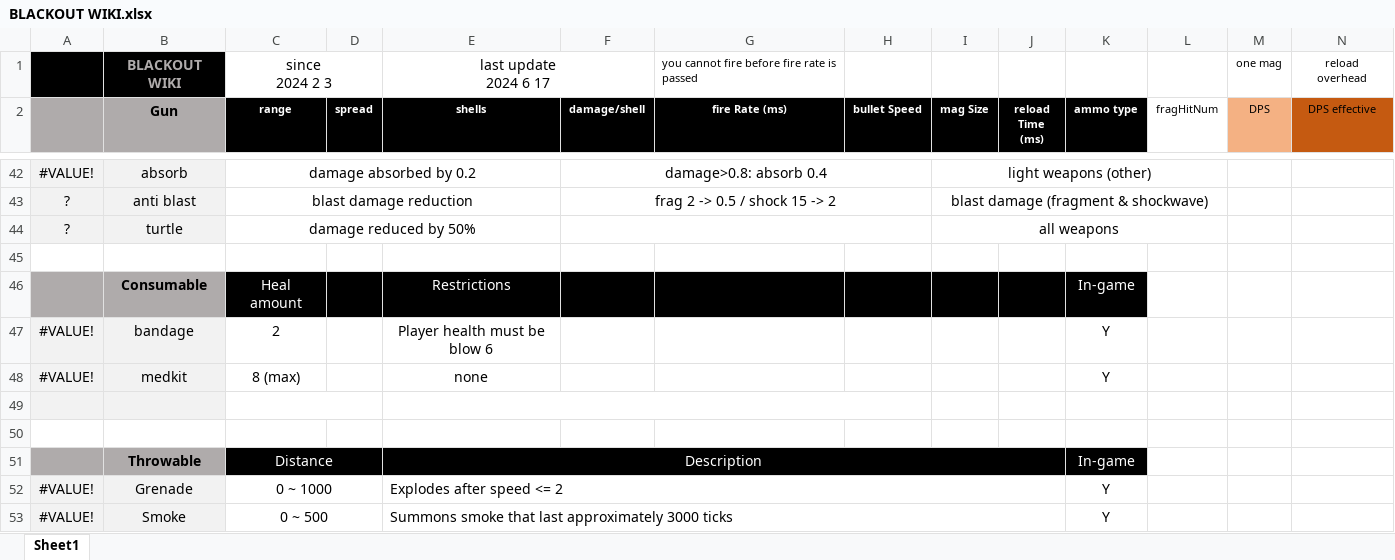
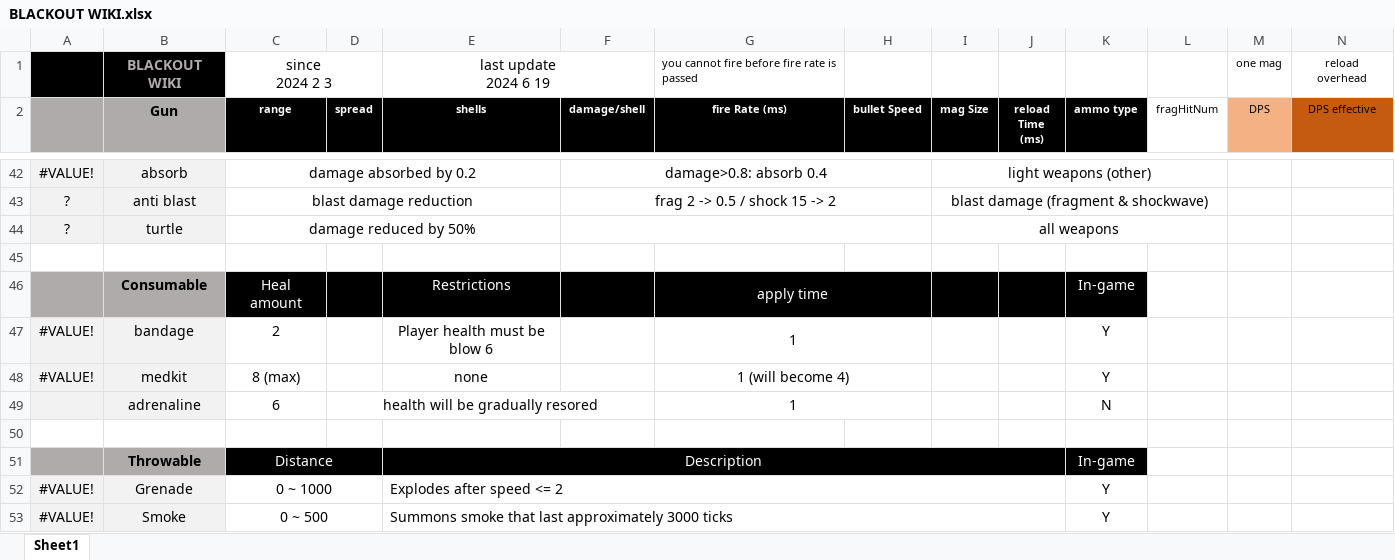
Before and after one commit to blueSparrow2000/blackout_deathmatch, an Excel workbook: BLACKOUT WIKI.xlsx, sheet Sheet1, drawn as a sheet; only a part is shown, gaps mark what is left out; values as stored, in another font and other column widths than the file's, no borders; charts and pictures not drawn; removed rows and columns are numbered as before the commit, all else as after; rows hold the shown columns only; ↵ is a line break in a cell; the diff covers the shown part only; the diff names each change by its address in the sheet, - before the commit and + after, or states it on an @@ line.

```diff
--- a/BLACKOUT WIKI.xlsx (sheet Sheet1)
+++ b/BLACKOUT WIKI.xlsx (sheet Sheet1)
-E1 (shells): last update ↵ 2024 6 17
+E1 (shells): last update ↵ 2024 6 19
-G46 (fire Rate (ms)): (empty)
+G46 (fire Rate (ms)): apply time
+G46:H46 merged
-G47 (fire Rate (ms)): (empty)
+G47 (fire Rate (ms)): 1
+G47:H47 merged
-G48 (fire Rate (ms)): (empty)
+G48 (fire Rate (ms)): 1 (will become 4)
+G48:H48 merged
-row 49: (empty)
+row 49:  | adrenaline | 6 | health will be gradually resored |  |  | 1 |  |  |  | N
-C49:D49 merged
+D49:F49 merged
-E49:H49 merged
+G49:H49 merged
```
Also changed, not shown: 53 edited cells and cell formats elsewhere in this sheet, charts or pictures, 12 other files.
